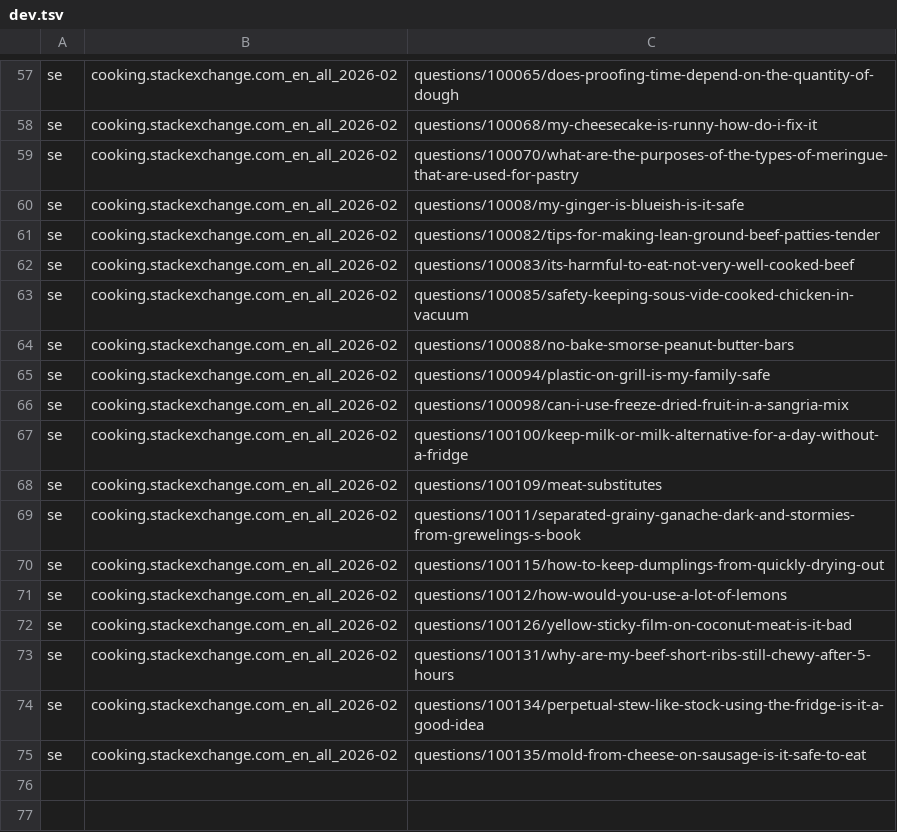
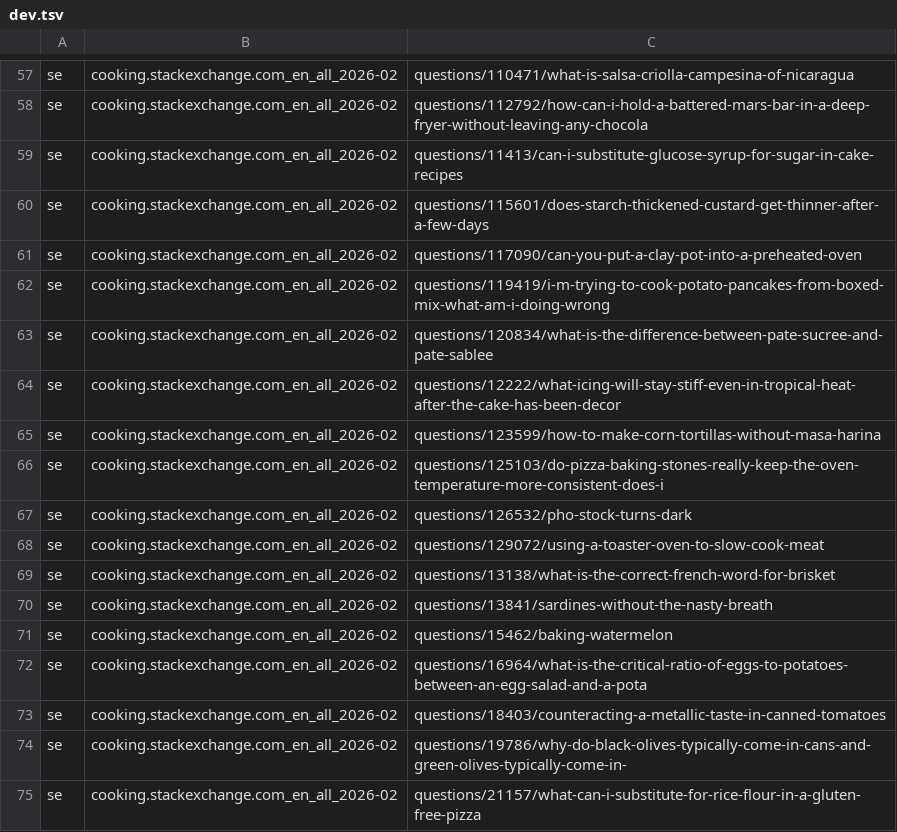
Before and after one commit to Gigoo25/tny, a TSV file: bench/dev.tsv, drawn as a sheet; only a part is shown, gaps mark what is left out; the diff covers the shown part only; the diff names each change by its address in the sheet, - before the commit and + after, or states it on an @@ line.

Commit message:
correct the F68 numbers: the sample was not random
shuf --random-source=/dev/zero is degenerate - it returned an alphabetically
clustered block (a/1000, and for Wikipedia the articles !, !!!!!!!), which
filtered to questions/<id>/ is the oldest questions on the site. The earlier
'body 34% -> 87%' came from that sample and is wrong.

Systematic sampling instead (awk NR%401==7): deterministic, spreads across the
whole id range, needs no entropy. Honest numbers, dev then held-out once:
  dev       baseline 57/67  k=6 60/67  k=8 62/67  k=12 62/67
  held-out  body 48/57 -> 50/57, title 55/57, ref 18/18, evidence 49/55

TNY_SEARCH_TERMS makes k a run-time override so a sweep costs 40 s instead of
a 105 s rebuild per variant; 999 reproduces the unlimited query.

Also adds bench/filter-audit.mjs: the shipping filters, measured against
24,495 real paths and 296 real section heads rather than the 58 cases.
NAV_PATH 0 false kills, SE_INDEX 1/159 (a genuine index page), APPARATUS
8/296 (all 'References').

```diff
--- a/bench/dev.tsv
+++ b/bench/dev.tsv
-C57: questions/100065/does-proofing-time-depend-on-the-quantity-of-dough
+C57: questions/110471/what-is-salsa-criolla-campesina-of-nicaragua
-C58: questions/100068/my-cheesecake-is-runny-how-do-i-fix-it
+C58: questions/112792/how-can-i-hold-a-battered-mars-bar-in-a-deep-fryer-without-leaving-any-chocola
-C59: questions/100070/what-are-the-purposes-of-the-types-of-meringue-that-are-used-for-pastry
+C59: questions/11413/can-i-substitute-glucose-syrup-for-sugar-in-cake-recipes
-C60: questions/10008/my-ginger-is-blueish-is-it-safe
+C60: questions/115601/does-starch-thickened-custard-get-thinner-after-a-few-days
-C61: questions/100082/tips-for-making-lean-ground-beef-patties-tender
+C61: questions/117090/can-you-put-a-clay-pot-into-a-preheated-oven
-C62: questions/100083/its-harmful-to-eat-not-very-well-cooked-beef
+C62: questions/119419/i-m-trying-to-cook-potato-pancakes-from-boxed-mix-what-am-i-doing-wrong
-C63: questions/100085/safety-keeping-sous-vide-cooked-chicken-in-vacuum
+C63: questions/120834/what-is-the-difference-between-pate-sucree-and-pate-sablee
-C64: questions/100088/no-bake-smorse-peanut-butter-bars
+C64: questions/12222/what-icing-will-stay-stiff-even-in-tropical-heat-after-the-cake-has-been-decor
-C65: questions/100094/plastic-on-grill-is-my-family-safe
+C65: questions/123599/how-to-make-corn-tortillas-without-masa-harina
-C66: questions/100098/can-i-use-freeze-dried-fruit-in-a-sangria-mix
+C66: questions/125103/do-pizza-baking-stones-really-keep-the-oven-temperature-more-consistent-does-i
-C67: questions/100100/keep-milk-or-milk-alternative-for-a-day-without-a-fridge
+C67: questions/126532/pho-stock-turns-dark
-C68: questions/100109/meat-substitutes
+C68: questions/129072/using-a-toaster-oven-to-slow-cook-meat
-C69: questions/10011/separated-grainy-ganache-dark-and-stormies-from-grewelings-s-book
+C69: questions/13138/what-is-the-correct-french-word-for-brisket
-C70: questions/100115/how-to-keep-dumplings-from-quickly-drying-out
+C70: questions/13841/sardines-without-the-nasty-breath
-C71: questions/10012/how-would-you-use-a-lot-of-lemons
+C71: questions/15462/baking-watermelon
-C72: questions/100126/yellow-sticky-film-on-coconut-meat-is-it-bad
+C72: questions/16964/what-is-the-critical-ratio-of-eggs-to-potatoes-between-an-egg-salad-and-a-pota
-C73: questions/100131/why-are-my-beef-short-ribs-still-chewy-after-5-hours
+C73: questions/18403/counteracting-a-metallic-taste-in-canned-tomatoes
-C74: questions/100134/perpetual-stew-like-stock-using-the-fridge-is-it-a-good-idea
+C74: questions/19786/why-do-black-olives-typically-come-in-cans-and-green-olives-typically-come-in-
-C75: questions/100135/mold-from-cheese-on-sausage-is-it-safe-to-eat
+C75: questions/21157/what-can-i-substitute-for-rice-flour-in-a-gluten-free-pizza
```
Also changed, not shown: 56 edited cells elsewhere in this file, bench/holdout.tsv, 3 other files.
